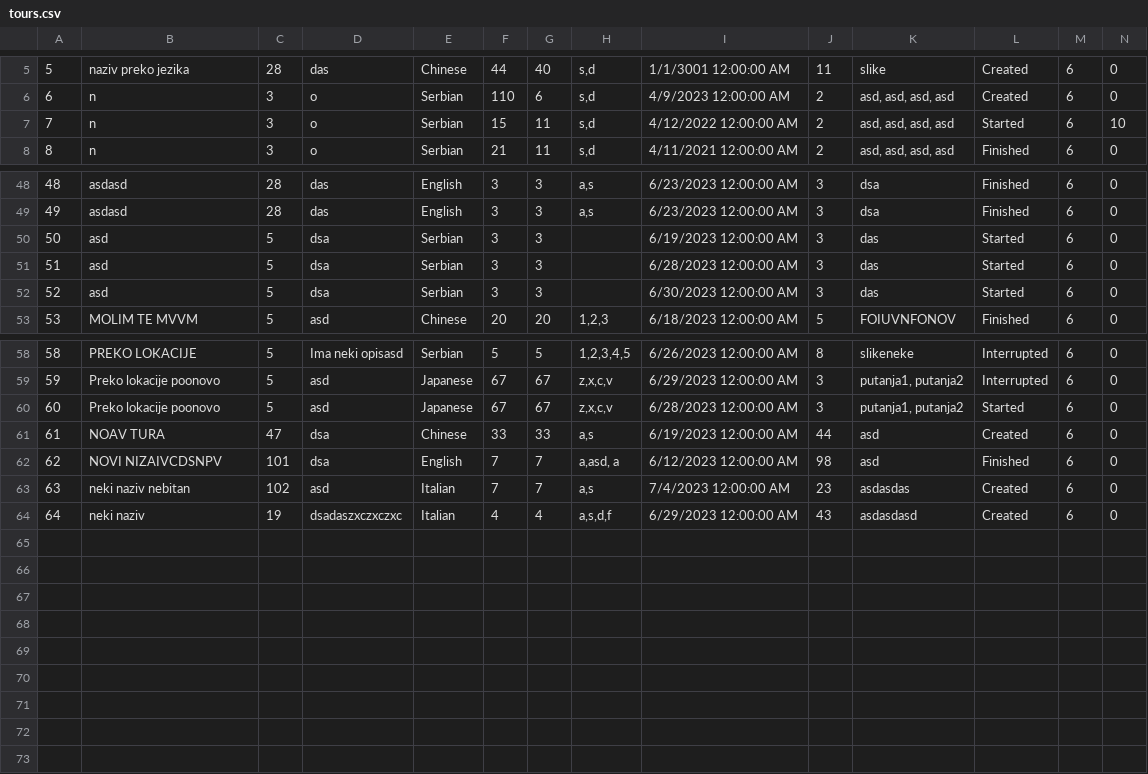
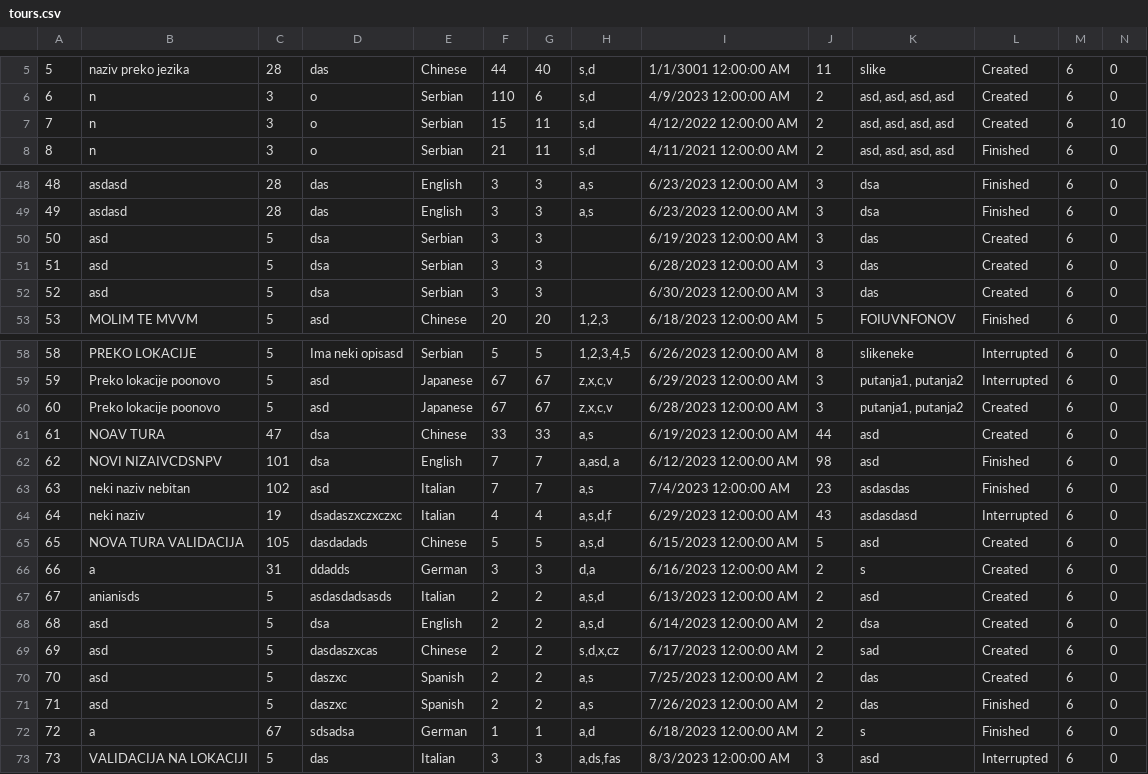
Before and after one commit to dokma11/SIMS-Project-Group-4-Team-B, a CSV file: Sims2023/Sims2023/Resources/Data/tours.csv, drawn as a sheet; only a part is shown, gaps mark what is left out.

```diff
--- a/Sims2023/Sims2023/Resources/Data/tours.csv
+++ b/Sims2023/Sims2023/Resources/Data/tours.csv
@@ -6,3 +6,3 @@
 6|n|3|o|Serbian|110|6|s,d|4/9/2023 12:00:00 AM|2|asd, asd, asd, asd|Created|6|0
-7|n|3|o|Serbian|15|11|s,d|4/12/2022 12:00:00 AM|2|asd, asd, asd, asd|Started|6|10
+7|n|3|o|Serbian|15|11|s,d|4/12/2022 12:00:00 AM|2|asd, asd, asd, asd|Created|6|10
 8|n|3|o|Serbian|21|11|s,d|4/11/2021 12:00:00 AM|2|asd, asd, asd, asd|Finished|6|0
@@ -49,5 +49,5 @@
 49|asdasd|28|das|English|3|3|a,s|6/23/2023 12:00:00 AM|3|dsa|Finished|6|0
-50|asd|5|dsa|Serbian|3|3||6/19/2023 12:00:00 AM|3|das|Started|6|0
-51|asd|5|dsa|Serbian|3|3||6/28/2023 12:00:00 AM|3|das|Started|6|0
-52|asd|5|dsa|Serbian|3|3||6/30/2023 12:00:00 AM|3|das|Started|6|0
+50|asd|5|dsa|Serbian|3|3||6/19/2023 12:00:00 AM|3|das|Created|6|0
+51|asd|5|dsa|Serbian|3|3||6/28/2023 12:00:00 AM|3|das|Created|6|0
+52|asd|5|dsa|Serbian|3|3||6/30/2023 12:00:00 AM|3|das|Created|6|0
 53|MOLIM TE MVVM|5|asd|Chinese|20|20|1,2,3|6/18/2023 12:00:00 AM|5|FOIUVNFONOV|Finished|6|0
@@ -59,6 +59,15 @@
 59|Preko lokacije poonovo|5|asd|Japanese|67|67|z,x,c,v|6/29/2023 12:00:00 AM|3|putanja1, putanja2|Interrupted|6|0
-60|Preko lokacije poonovo|5|asd|Japanese|67|67|z,x,c,v|6/28/2023 12:00:00 AM|3|putanja1, putanja2|Started|6|0
+60|Preko lokacije poonovo|5|asd|Japanese|67|67|z,x,c,v|6/28/2023 12:00:00 AM|3|putanja1, putanja2|Created|6|0
 61|NOAV TURA|47|dsa|Chinese|33|33|a,s|6/19/2023 12:00:00 AM|44|asd|Created|6|0
 62|NOVI NIZAIVCDSNPV|101|dsa|English|7|7|a,asd, a|6/12/2023 12:00:00 AM|98|asd|Finished|6|0
-63|neki naziv nebitan|102|asd|Italian|7|7|a,s|7/4/2023 12:00:00 AM|23|asdasdas|Created|6|0
-64|neki naziv|19|dsadaszxczxczxc|Italian|4|4|a,s,d,f|6/29/2023 12:00:00 AM|43|asdasdasd|Created|6|0
+63|neki naziv nebitan|102|asd|Italian|7|7|a,s|7/4/2023 12:00:00 AM|23|asdasdas|Finished|6|0
+64|neki naziv|19|dsadaszxczxczxc|Italian|4|4|a,s,d,f|6/29/2023 12:00:00 AM|43|asdasdasd|Interrupted|6|0
+65|NOVA TURA VALIDACIJA|105|dasdadads|Chinese|5|5|a,s,d|6/15/2023 12:00:00 AM|5|asd|Created|6|0
+66|a|31|ddadds|German|3|3|d,a|6/16/2023 12:00:00 AM|2|s|Created|6|0
+67|anianisds|5|asdasdadsasds|Italian|2|2|a,s,d|6/13/2023 12:00:00 AM|2|asd|Created|6|0
+68|asd|5|dsa|English|2|2|a,s,d|6/14/2023 12:00:00 AM|2|dsa|Created|6|0
+69|asd|5|dasdaszxcas|Chinese|2|2|s,d,x,cz|6/17/2023 12:00:00 AM|2|sad|Created|6|0
+70|asd|5|daszxc|Spanish|2|2|a,s|7/25/2023 12:00:00 AM|2|das|Created|6|0
+71|asd|5|daszxc|Spanish|2|2|a,s|7/26/2023 12:00:00 AM|2|das|Finished|6|0
+72|a|67|sdsadsa|German|1|1|a,d|6/18/2023 12:00:00 AM|2|s|Finished|6|0
+73|VALIDACIJA NA LOKACIJI|5|das|Italian|3|3|a,ds,fas|8/3/2023 12:00:00 AM|3|asd|Interrupted|6|0
```
Also changed, not shown: Sims2023/Sims2023/Resources/Data/keyPoints.csv, Sims2023/Sims2023/Resources/Data/locations.csv, 27 other files.
